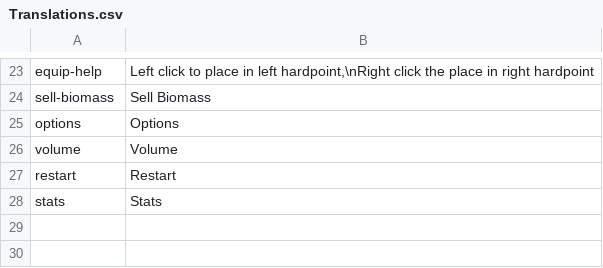
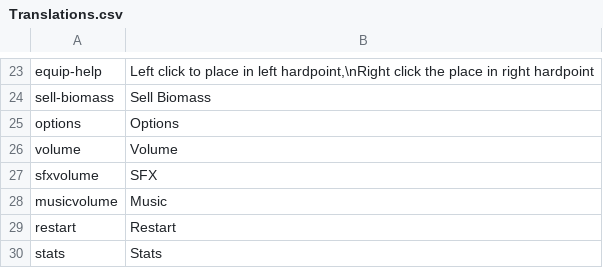
Before and after one commit to Nhawdge/Stedders, a CSV file: src/Assets/Translations.csv, drawn as a sheet; only a part is shown, gaps mark what is left out; the diff names each change by its address in the sheet, - before the commit and + after, or states it on an @@ line.

```diff
--- a/src/Assets/Translations.csv
+++ b/src/Assets/Translations.csv
+row 27: sfxvolume | SFX
+row 28: musicvolume | Music
```
Also changed, not shown: 45 other files.
